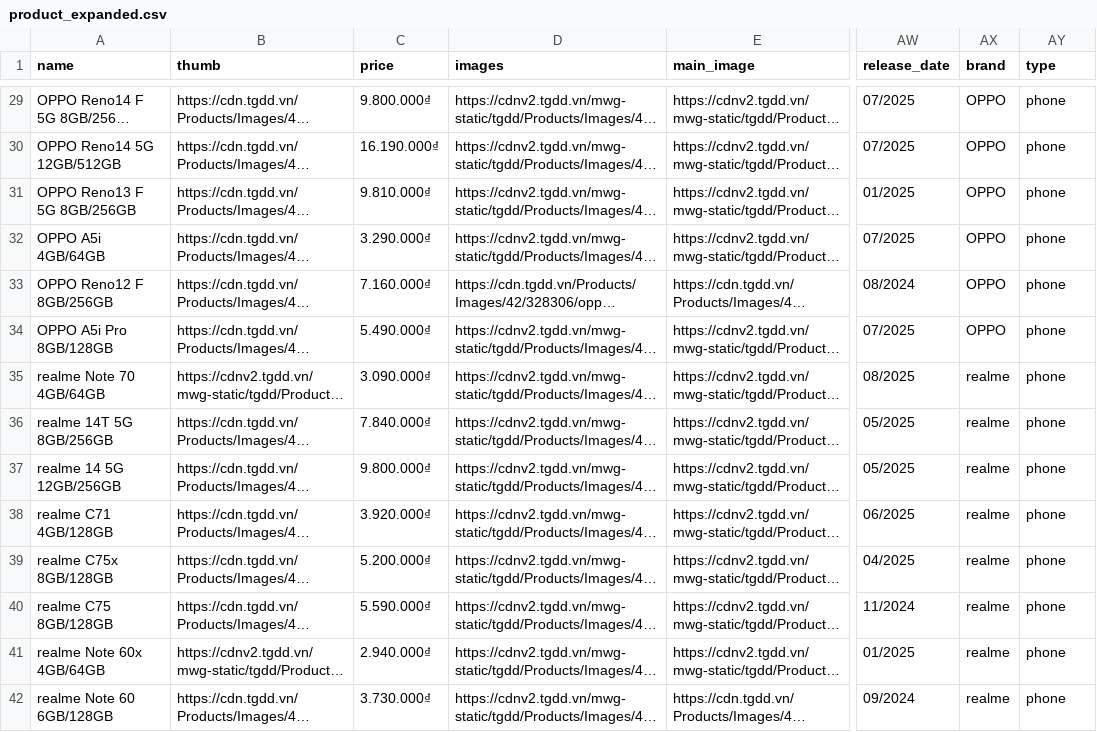
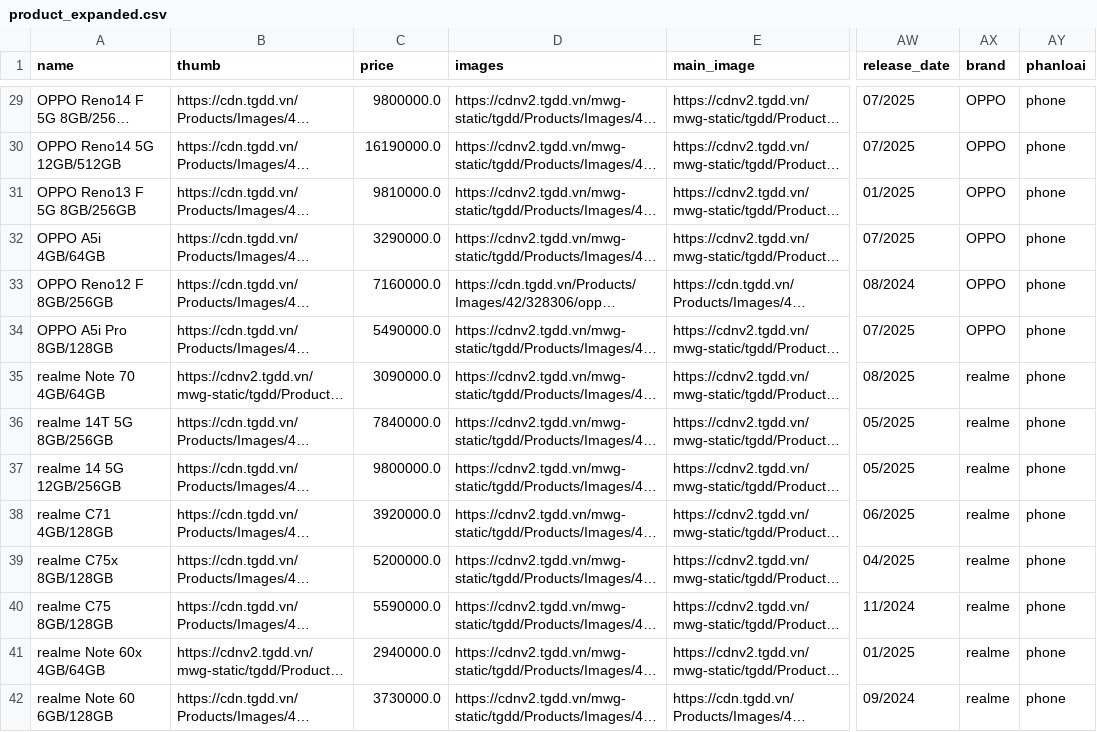
Before and after one commit to vanduy199/web_shop, a CSV file: crawl_data/product_expanded.csv, drawn as a sheet; only a part is shown, gaps mark what is left out; long unchanged cells end in …; the diff covers the shown part only; the diff names each change by its address in the sheet, - before the commit and + after, or states it on an @@ line.

```diff
--- a/crawl_data/product_expanded.csv
+++ b/crawl_data/product_expanded.csv
-AY1: type
+AY1: phanloai
-C29 (price): 9.800.000₫
+C29 (price): 9800000.0
-C30 (price): 16.190.000₫
+C30 (price): 16190000.0
-C31 (price): 9.810.000₫
+C31 (price): 9810000.0
-C32 (price): 3.290.000₫
+C32 (price): 3290000.0
-C33 (price): 7.160.000₫
+C33 (price): 7160000.0
-C34 (price): 5.490.000₫
+C34 (price): 5490000.0
-C35 (price): 3.090.000₫
+C35 (price): 3090000.0
-C36 (price): 7.840.000₫
+C36 (price): 7840000.0
-C37 (price): 9.800.000₫
+C37 (price): 9800000.0
-C38 (price): 3.920.000₫
+C38 (price): 3920000.0
-C39 (price): 5.200.000₫
+C39 (price): 5200000.0
-C40 (price): 5.590.000₫
+C40 (price): 5590000.0
-C41 (price): 2.940.000₫
+C41 (price): 2940000.0
-C42 (price): 3.730.000₫
+C42 (price): 3730000.0
```
Also changed, not shown: 40 edited cells elsewhere in this file, crawl_data/product.csv, crawl_data/product_laptop.csv, 13 other files.
